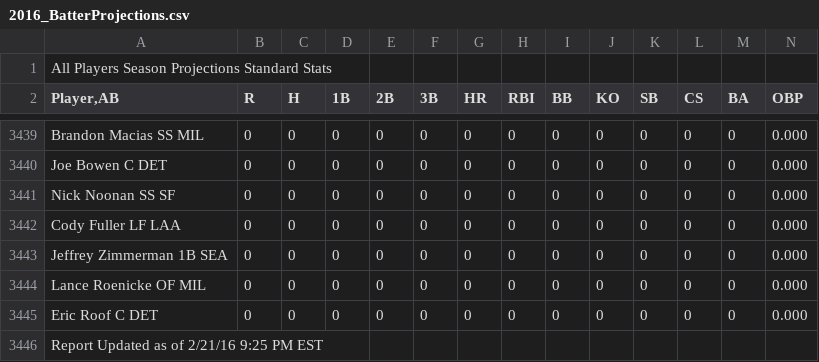
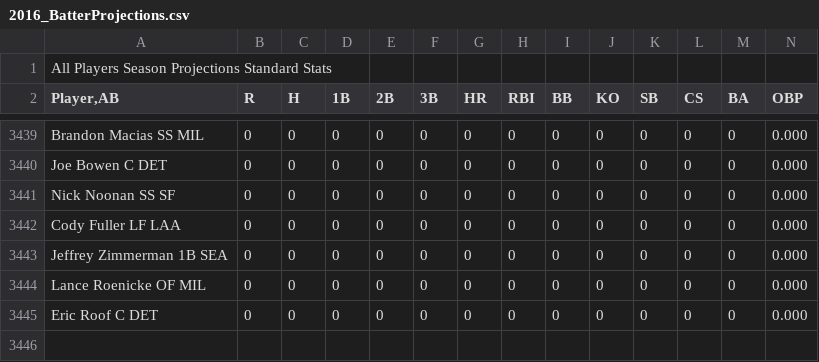
Before and after one commit to perm735/AUPlayerRater, a CSV file: AU/data/2016/2016_BatterProjections.csv, drawn as a sheet; only a part is shown, gaps mark what is left out; rows hold the shown columns only; the diff names each change by its address in the sheet, - before the commit and + after, or states it on an @@ line.

```diff
--- a/AU/data/2016/2016_BatterProjections.csv
+++ b/AU/data/2016/2016_BatterProjections.csv
-row 3446: Report Updated as of 2/21/16 9:25 PM EST
```
Also changed, not shown: AU/data/2016/2016_Batters_3yearAvg.csv, AU/data/2016/2016_PitcherProjections.csv, 9 other files.
